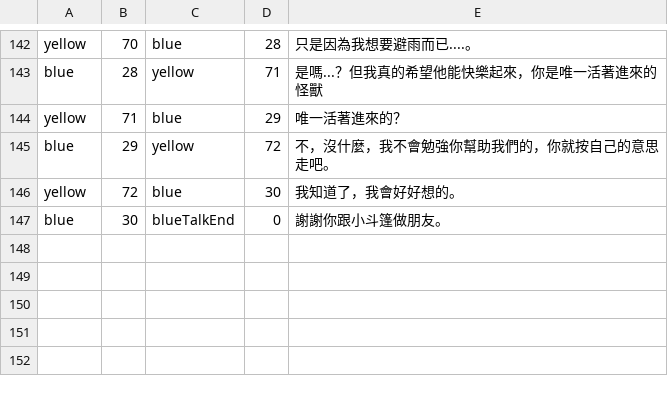
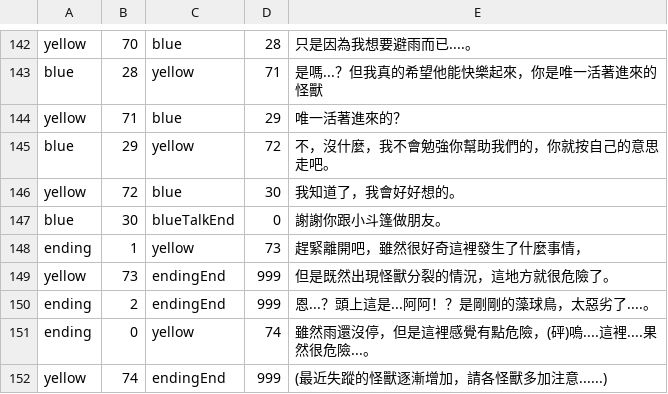
Before and after one commit to BunnyGameTW/Streemon, a CSV file: Assets/Resources/test1223.csv, drawn as a sheet; only a part is shown, gaps mark what is left out; the diff names each change by its address in the sheet, - before the commit and + after, or states it on an @@ line.

Commit message:
add ending1, memo,storageRoom,purple not finish

```diff
--- a/Assets/Resources/test1223.csv
+++ b/Assets/Resources/test1223.csv
+row 148: ending | 1 | yellow | 73 | 趕緊離開吧，雖然很好奇這裡發生了什麼事情，
+row 149: yellow | 73 | endingEnd | 999 | 但是既然出現怪獸分裂的情況，這地方就很危險了。
+row 150: ending | 2 | endingEnd | 999 | 恩...？頭上這是...阿阿！？是剛剛的藻球鳥，太惡劣了....。
+row 151: ending | 0 | yellow | 74 | 雖然雨還沒停，但是這裡感覺有點危險，(砰)嗚....這裡....果然很危險...。
+row 152: yellow | 74 | endingEnd | 999 | (最近失蹤的怪獸逐漸增加，請各怪獸多加注意......)
```
Also changed, not shown: Assets/Resources/opentest1221.csv, Assets/StreamingAssets/opentest1221.csv, 19 other files.
